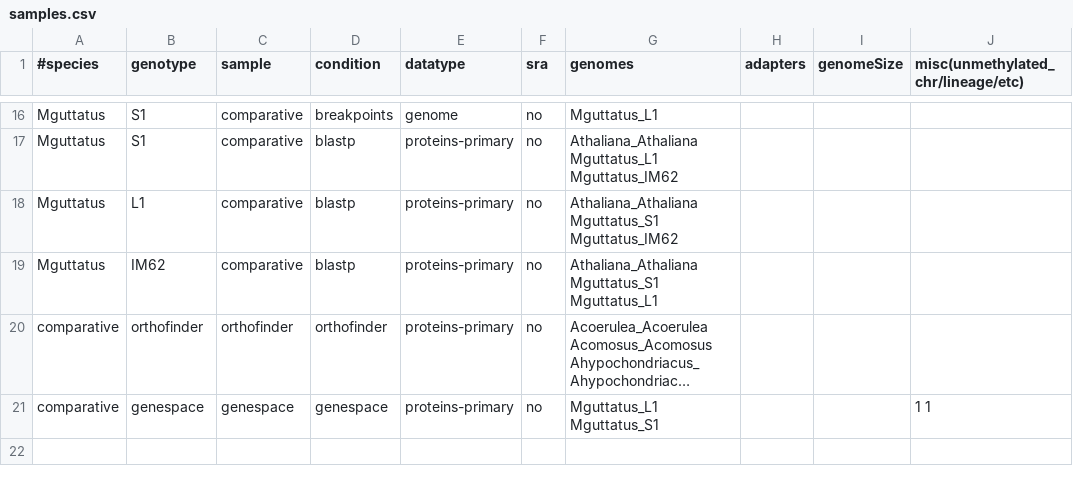
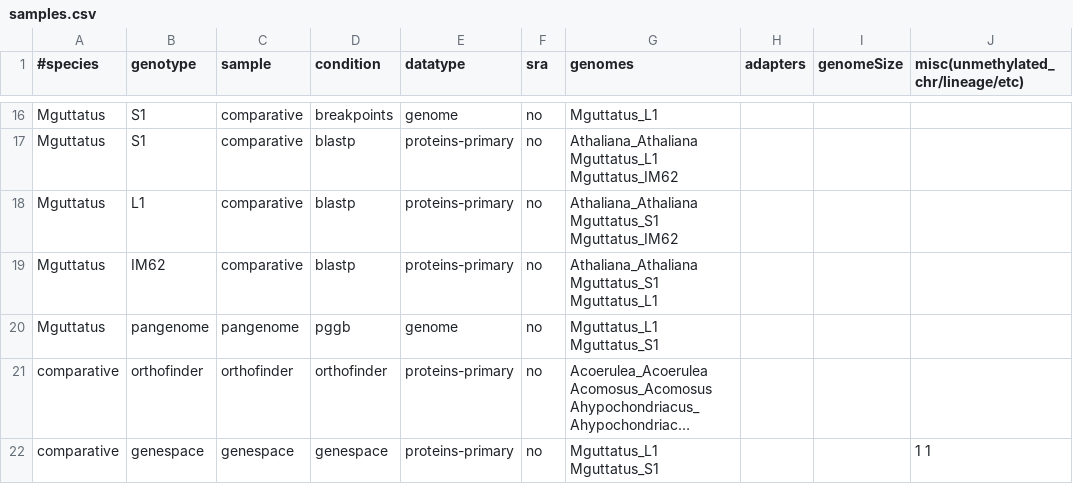
Before and after one commit to niederhuth/mimulus-assembly, a CSV file: misc/samples.csv, drawn as a sheet; only a part is shown, gaps mark what is left out; long unchanged cells end in …; the diff names each change by its address in the sheet, - before the commit and + after, or states it on an @@ line.

```diff
--- a/misc/samples.csv
+++ b/misc/samples.csv
+row 20: Mguttatus | pangenome | pangenome | pggb | genome | no | Mguttatus_L1 Mguttatus_S1
```
Also changed, not shown: 1 other file.
